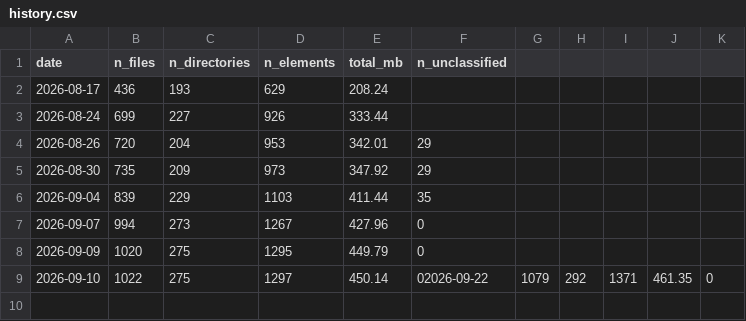
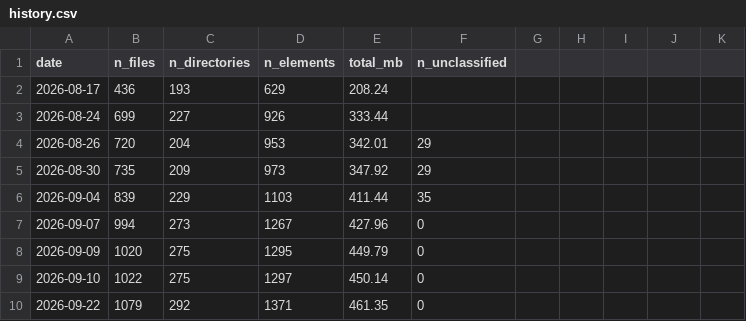
Before and after one commit to cro-ss/inventory-record, a CSV file: history.csv, drawn as a sheet.

Commit message:
We use also DicReader method which allow us organize data with key and values

```diff
--- a/history.csv
+++ b/history.csv
@@ -8,2 +8,3 @@ date,n_files,n_directories,n_elements,total_mb,n_unclassified
 2026-09-09,1020,275,1295,449.79,0
-2026-09-10,1022,275,1297,450.14,02026-09-22,1079,292,1371,461.35,0
+2026-09-10,1022,275,1297,450.14,0
+2026-09-22,1079,292,1371,461.35,0
```
Also changed, not shown: 1 other file.
